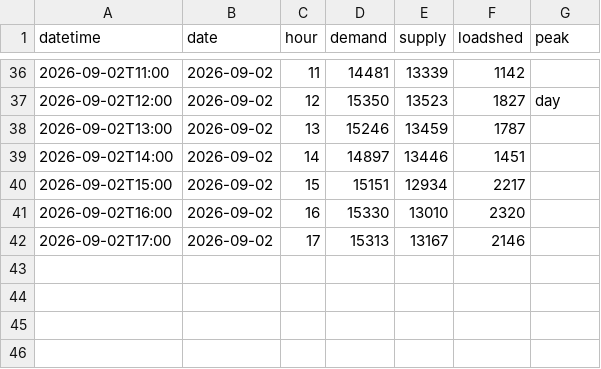
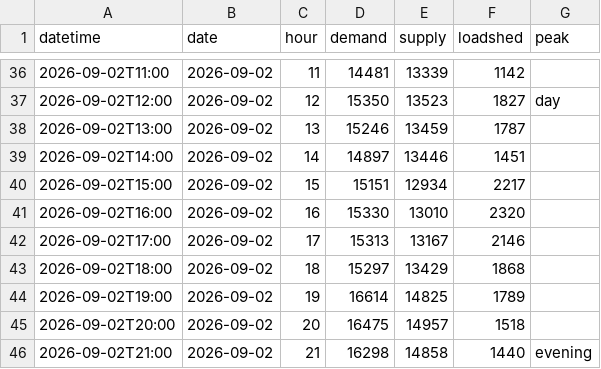
Before and after one commit to sushmit0109/prototype, a CSV file: electricity/raw/pgcb/hourly_2026-09.csv, drawn as a sheet; only a part is shown, gaps mark what is left out.

```diff
--- a/electricity/raw/pgcb/hourly_2026-09.csv
+++ b/electricity/raw/pgcb/hourly_2026-09.csv
@@ -42 +42,5 @@ datetime,date,hour,demand,supply,loadshed,peak
 2026-09-02T17:00,2026-09-02,17,15313,13167,2146,
+2026-09-02T18:00,2026-09-02,18,15297,13429,1868,
+2026-09-02T19:00,2026-09-02,19,16614,14825,1789,
+2026-09-02T20:00,2026-09-02,20,16475,14957,1518,
+2026-09-02T21:00,2026-09-02,21,16298,14858,1440,evening
```
Also changed, not shown: 4 other files.
